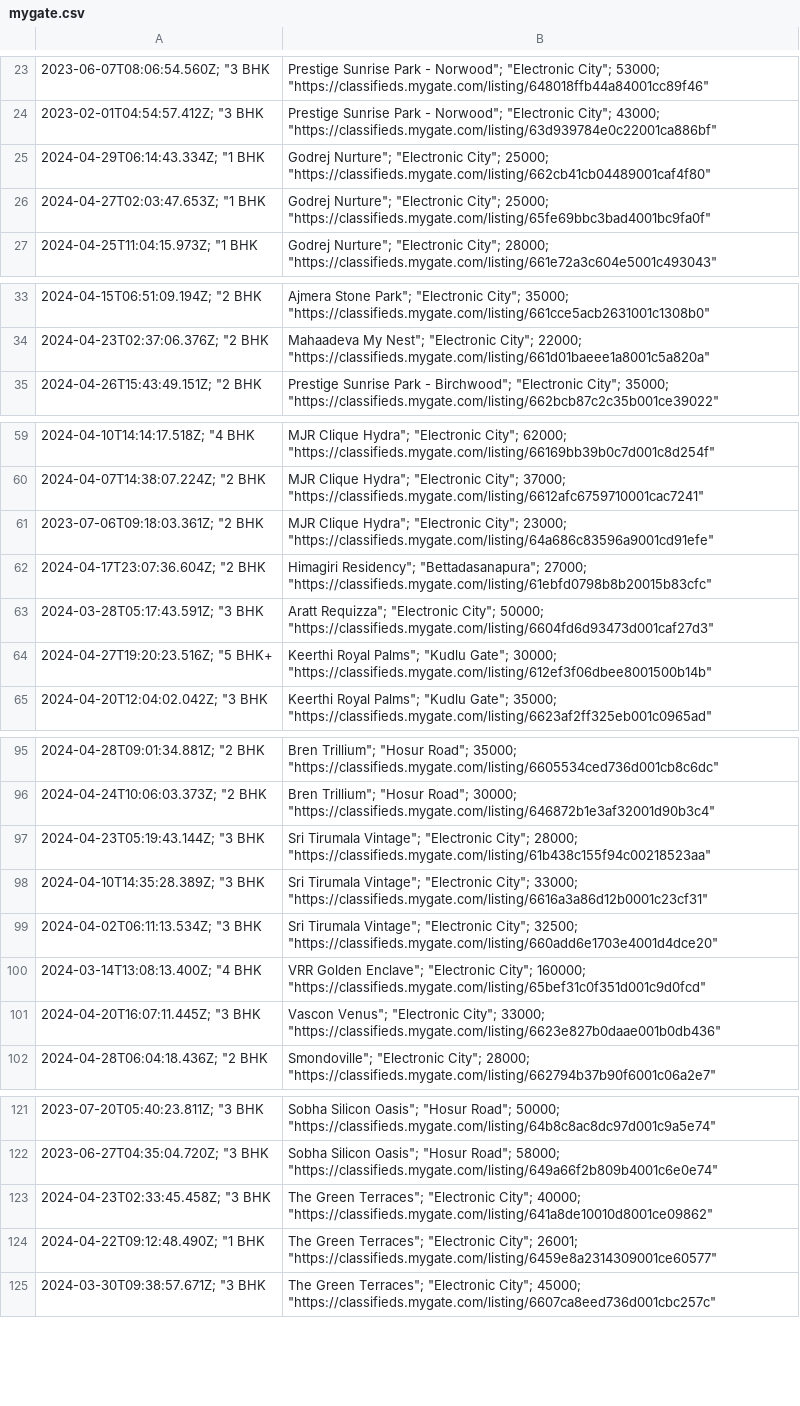
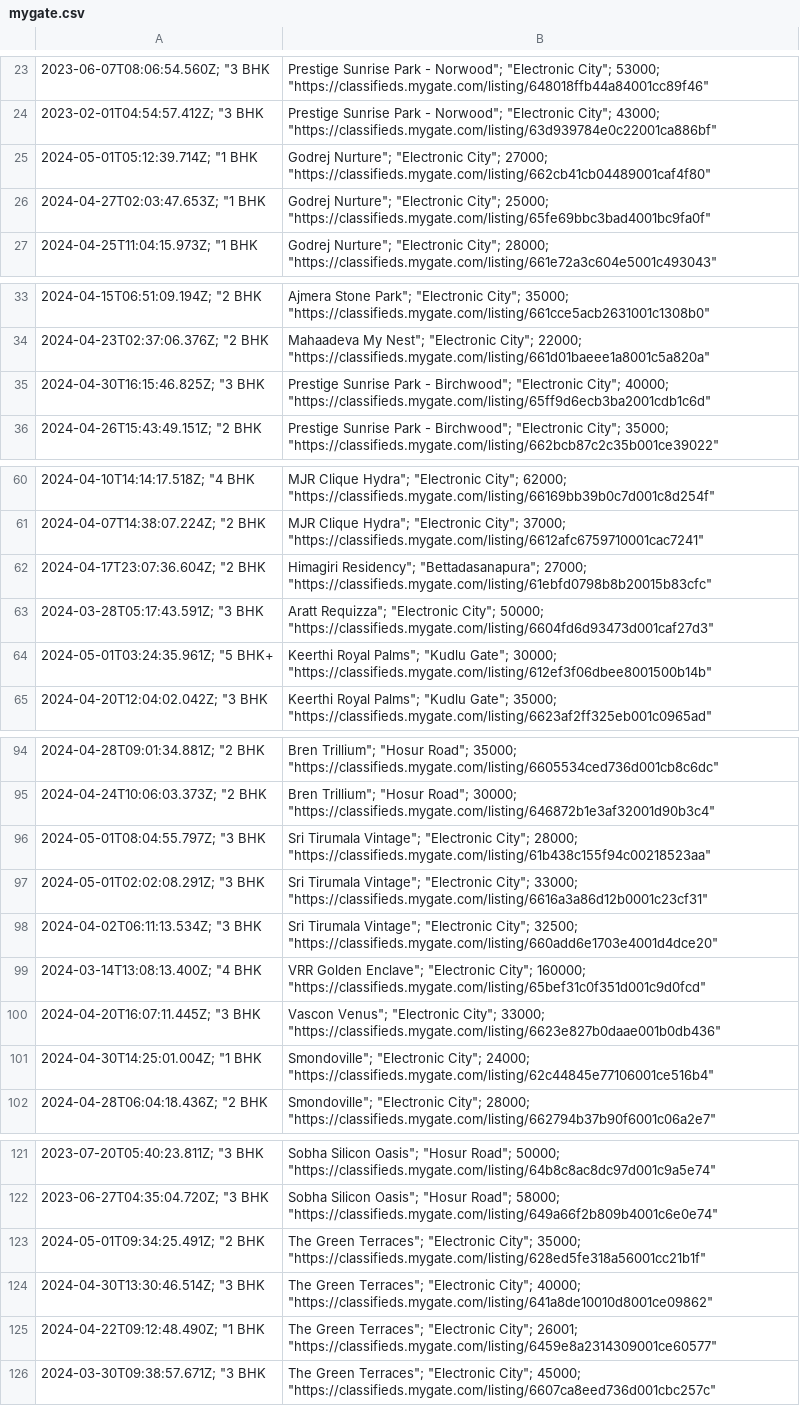
Before and after one commit to KShivendu/blr-societies, a CSV file: data/mygate.csv, drawn as a sheet; only a part is shown, gaps mark what is left out; removed rows and columns are numbered as before the commit, all else as after; the diff covers the shown part only; the diff names each change by its address in the sheet, - before the commit and + after, or states it on an @@ line.

```diff
--- a/data/mygate.csv
+++ b/data/mygate.csv
-A25: 2024-04-29T06:14:43.334Z; "1 BHK
+A25: 2024-05-01T05:12:39.714Z; "1 BHK
-B25: …"Electronic City"; 25000; "https://classifieds.mygate.com/listing/662cb41cb04489001caf4f80"
+B25: …"Electronic City"; 27000; "https://classifieds.mygate.com/listing/662cb41cb04489001caf4f80"
+row 35: 2024-04-30T16:15:46.825Z; "3 BHK | Prestige Sunrise Park - Birchwood"; "Electronic City"; 40000; "https://classifieds.mygate.com/listing/65ff9d6ecb3ba2001cdb1c6d"
-row 61: 2023-07-06T09:18:03.361Z; "2 BHK | MJR Clique Hydra"; "Electronic City"; 23000; "https://classifieds.mygate.com/listing/64a686c83596a9001cd91efe"
-A64: 2024-04-27T19:20:23.516Z; "5 BHK+
+A64: 2024-05-01T03:24:35.961Z; "5 BHK+
-A96: 2024-04-23T05:19:43.144Z; "3 BHK
+A96: 2024-05-01T08:04:55.797Z; "3 BHK
-A97: 2024-04-10T14:35:28.389Z; "3 BHK
+A97: 2024-05-01T02:02:08.291Z; "3 BHK
+row 101: 2024-04-30T14:25:01.004Z; "1 BHK | Smondoville"; "Electronic City"; 24000; "https://classifieds.mygate.com/listing/62c44845e77106001ce516b4"
+row 123: 2024-05-01T09:34:25.491Z; "2 BHK | The Green Terraces"; "Electronic City"; 35000; "https://classifieds.mygate.com/listing/628ed5fe318a56001cc21b1f"
-A124: 2024-04-23T02:33:45.458Z; "3 BHK
+A124: 2024-04-30T13:30:46.514Z; "3 BHK
```
Also changed, not shown: 2 removed rows and 2 edited cells elsewhere in this file.
